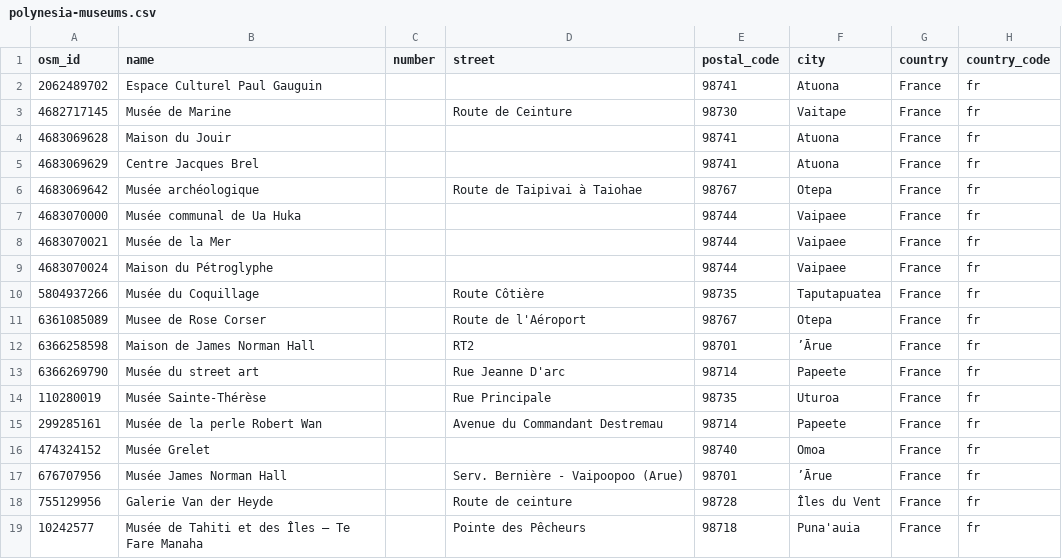
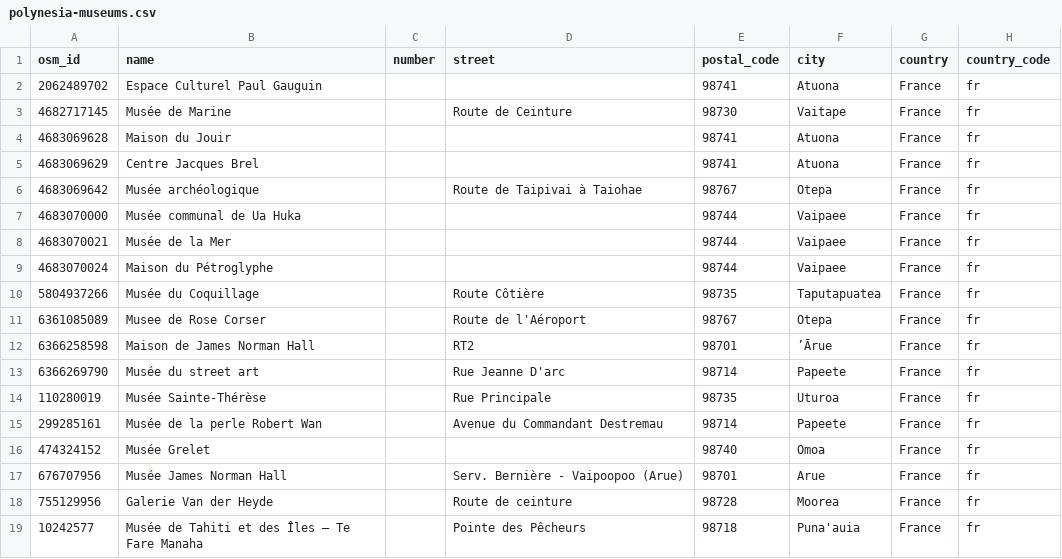
Before and after one commit to papposilene/france-museums-data, a CSV file: osm/csv/polynesia-museums.csv, drawn as a sheet; only a part is shown; the diff names each change by its address in the sheet, - before the commit and + after, or states it on an @@ line.

Commit message:
OSM: final CSV with tags

```diff
--- a/osm/csv/polynesia-museums.csv
+++ b/osm/csv/polynesia-museums.csv
-F17 (city): ’Ārue
+F17 (city): Arue
-F18 (city): Îles du Vent
+F18 (city): Moorea
```
